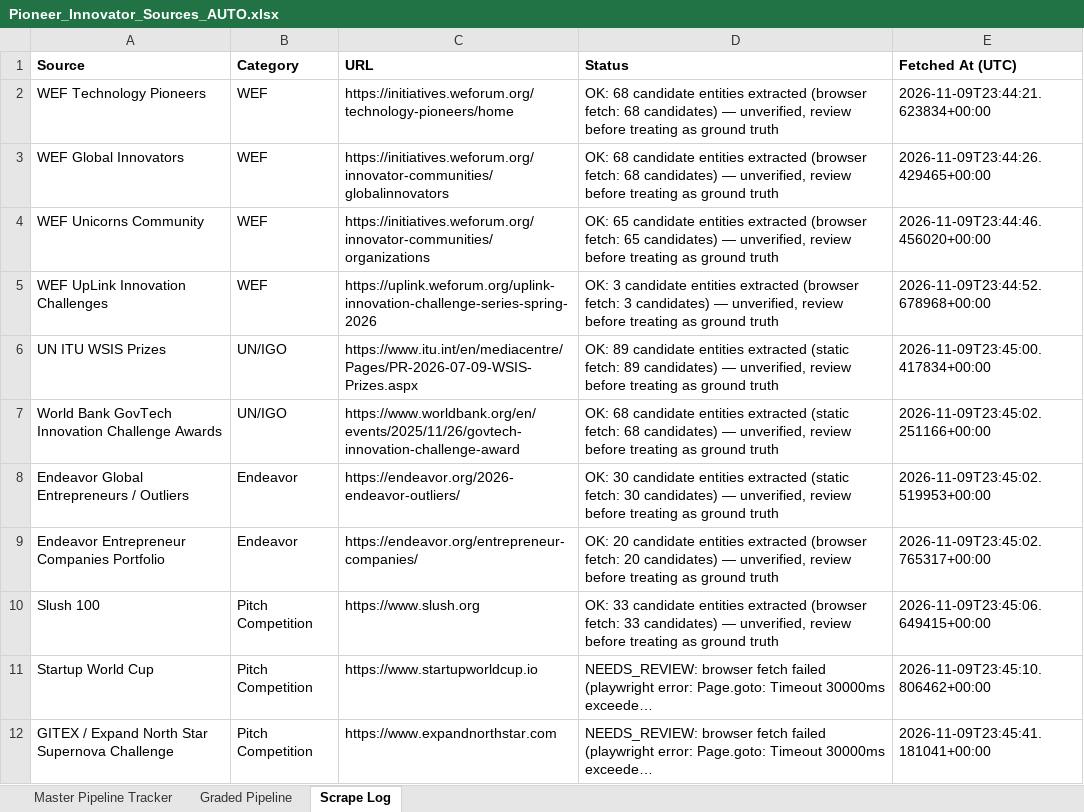
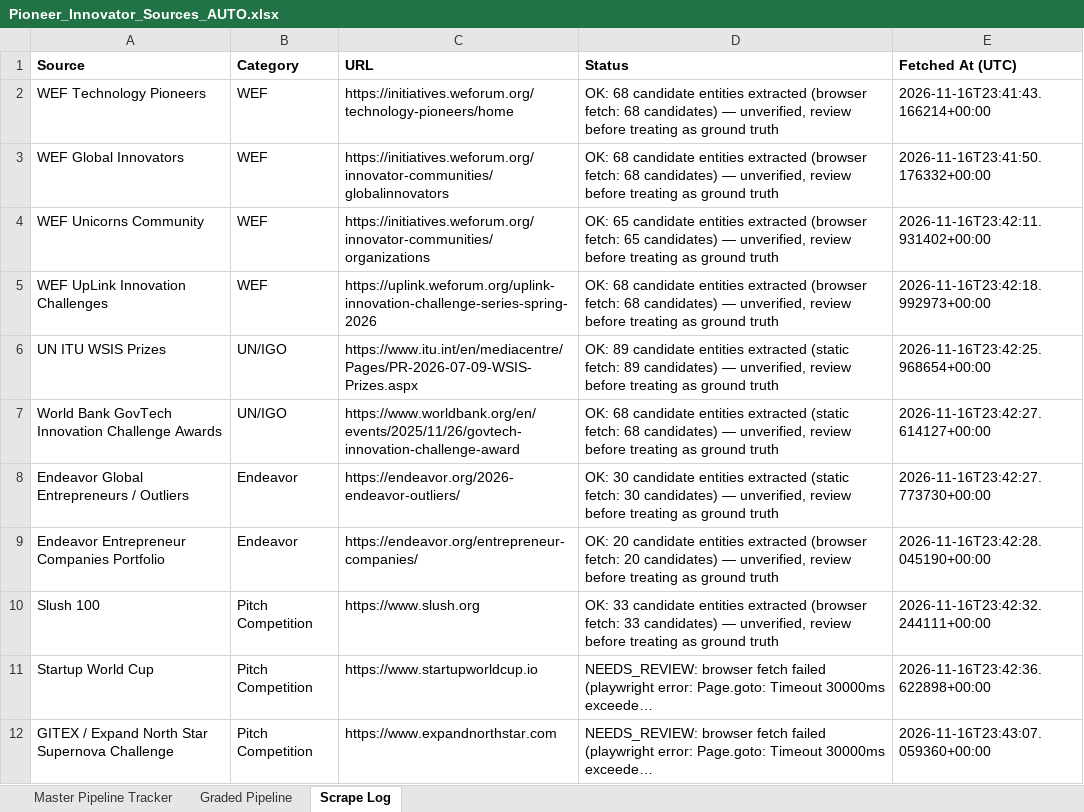
Before and after one commit to MisoPrettyStacks/MisoLists.io, an Excel workbook: reports/Pioneer_Innovator_Sources_AUTO.xlsx, sheet Scrape Log, drawn as a sheet; only a part is shown; long unchanged cells end in …; values as stored, in another font and other column widths than the file's, no borders; the diff covers the shown part only; the diff names each change by its address in the sheet, - before the commit and + after, or states it on an @@ line.

```diff
--- a/reports/Pioneer_Innovator_Sources_AUTO.xlsx (sheet Scrape Log)
+++ b/reports/Pioneer_Innovator_Sources_AUTO.xlsx (sheet Scrape Log)
-E2 (Fetched At (UTC)): 2026-11-09T23:44:21.623834+00:00
+E2 (Fetched At (UTC)): 2026-11-16T23:41:43.166214+00:00
-E3 (Fetched At (UTC)): 2026-11-09T23:44:26.429465+00:00
+E3 (Fetched At (UTC)): 2026-11-16T23:41:50.176332+00:00
-E4 (Fetched At (UTC)): 2026-11-09T23:44:46.456020+00:00
+E4 (Fetched At (UTC)): 2026-11-16T23:42:11.931402+00:00
-D5 (Status): OK: 3 candidate entities extracted (browser fetch: 3 candidates) —…
+D5 (Status): OK: 68 candidate entities extracted (browser fetch: 68 candidates) —…
-E5 (Fetched At (UTC)): 2026-11-09T23:44:52.678968+00:00
+E5 (Fetched At (UTC)): 2026-11-16T23:42:18.992973+00:00
-E6 (Fetched At (UTC)): 2026-11-09T23:45:00.417834+00:00
+E6 (Fetched At (UTC)): 2026-11-16T23:42:25.968654+00:00
-E7 (Fetched At (UTC)): 2026-11-09T23:45:02.251166+00:00
+E7 (Fetched At (UTC)): 2026-11-16T23:42:27.614127+00:00
-E8 (Fetched At (UTC)): 2026-11-09T23:45:02.519953+00:00
+E8 (Fetched At (UTC)): 2026-11-16T23:42:27.773730+00:00
-E9 (Fetched At (UTC)): 2026-11-09T23:45:02.765317+00:00
+E9 (Fetched At (UTC)): 2026-11-16T23:42:28.045190+00:00
-E10 (Fetched At (UTC)): 2026-11-09T23:45:06.649415+00:00
+E10 (Fetched At (UTC)): 2026-11-16T23:42:32.244111+00:00
-E11 (Fetched At (UTC)): 2026-11-09T23:45:10.806462+00:00
+E11 (Fetched At (UTC)): 2026-11-16T23:42:36.622898+00:00
-E12 (Fetched At (UTC)): 2026-11-09T23:45:41.181041+00:00
+E12 (Fetched At (UTC)): 2026-11-16T23:43:07.059360+00:00
```
Also changed, not shown: 10 edited cells elsewhere in this sheet, sheet Graded Pipeline, sheet Master Pipeline Tracker.
